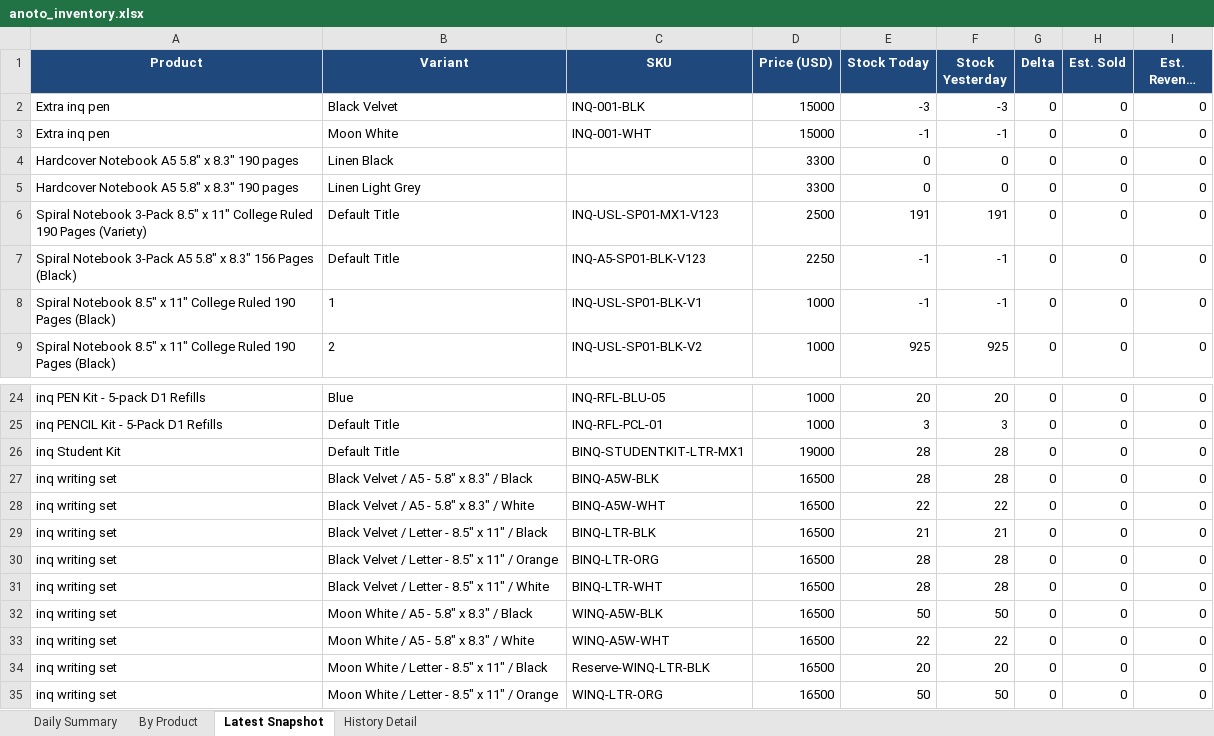
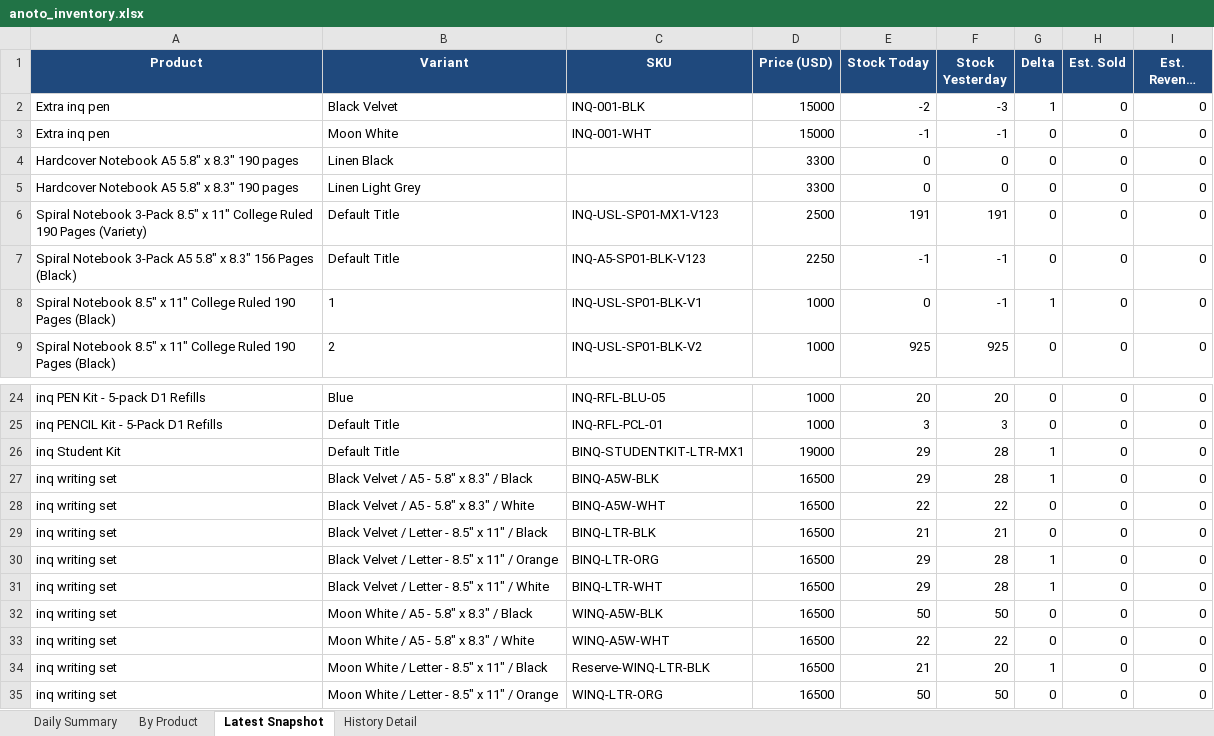
Before and after one commit to Flossan1337/Scraper, an Excel workbook: data/anoto_inventory.xlsx, sheet Latest Snapshot, drawn as a sheet; only a part is shown, gaps mark what is left out; long unchanged cells end in …; values as stored, in another font and other column widths than the file's, no borders; the diff names each change by its address in the sheet, - before the commit and + after, or states it on an @@ line.

```diff
--- a/data/anoto_inventory.xlsx (sheet Latest Snapshot)
+++ b/data/anoto_inventory.xlsx (sheet Latest Snapshot)
-E2 (Stock Today): -3
+E2 (Stock Today): -2
-G2 (Delta): 0
+G2 (Delta): 1
-E8 (Stock Today): -1
+E8 (Stock Today): 0
-G8 (Delta): 0
+G8 (Delta): 1
-E26:E27 (Stock Today): 28
+E26:E27 (Stock Today): 29
-G26:G27 (Delta): 0
+G26:G27 (Delta): 1
-E30:E31 (Stock Today): 28
+E30:E31 (Stock Today): 29
-G30:G31 (Delta): 0
+G30:G31 (Delta): 1
-E34 (Stock Today): 20
+E34 (Stock Today): 21
-G34 (Delta): 0
+G34 (Delta): 1
```
Also changed, not shown: sheet By Product, sheet History Detail, sheet Daily Summary, data/ahlsell_led_panel_inventory.xlsx, data/ahlsell_plejd_inventory.xlsx, 20 other files.
